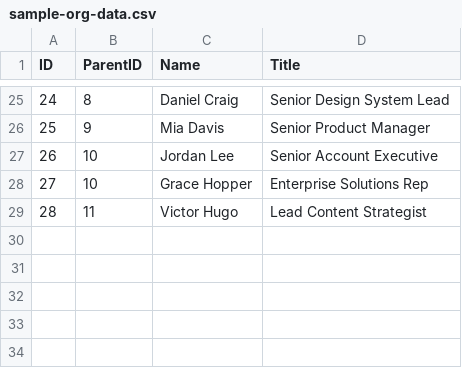
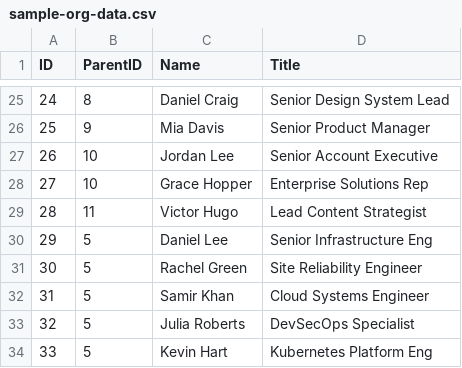
Before and after one commit to BrunoO/powerbi-deneb-org-chart, a CSV file: sample-org-data.csv, drawn as a sheet; only a part is shown, gaps mark what is left out; the diff names each change by its address in the sheet, - before the commit and + after, or states it on an @@ line.

Commit message:
feat: 2-column vertical grid stacking for teams with > 6 direct reports

```diff
--- a/sample-org-data.csv
+++ b/sample-org-data.csv
+row 30: 29 | 5 | Daniel Lee | Senior Infrastructure Eng
+row 31: 30 | 5 | Rachel Green | Site Reliability Engineer
+row 32: 31 | 5 | Samir Khan | Cloud Systems Engineer
+row 33: 32 | 5 | Julia Roberts | DevSecOps Specialist
+row 34: 33 | 5 | Kevin Hart | Kubernetes Platform Eng
```
Also changed, not shown: 3 other files.
